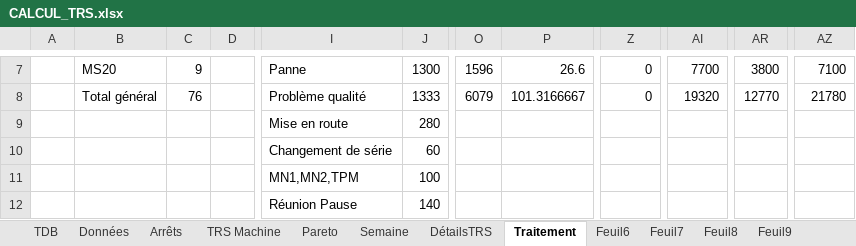
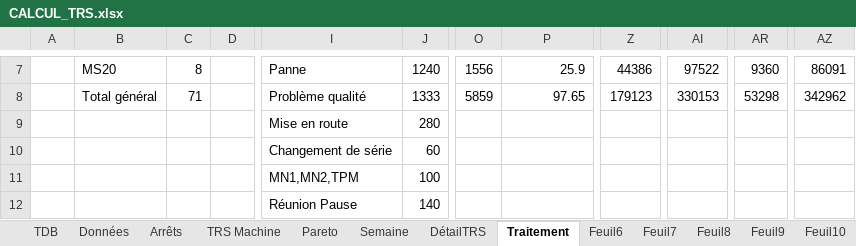
Before and after one commit to MES-DASH-B/TRS_app, an Excel workbook: CALCUL_TRS.xlsx, sheet Traitement, drawn as a sheet; only a part is shown, gaps mark what is left out; values as stored, in another font and other column widths than the file's, no borders; charts and pictures not drawn; the diff covers the shown part only; the diff names each change by its address in the sheet, - before the commit and + after, or states it on an @@ line.

Commit message:
Add files via upload

```diff
--- a/CALCUL_TRS.xlsx (sheet Traitement)
+++ b/CALCUL_TRS.xlsx (sheet Traitement)
-sheet tab: DétailsTRS
+sheet tab: DétailTRS
-C7: 9
+C7: 8
-J7: 1300
+J7: 1240
-O7: 1596
+O7: 1556
-P7: 26.6
+P7: 25.9
-Z7: 0
+Z7: 44386
-AI7: 7700
+AI7: 97522
-AR7: 3800
+AR7: 9360
-AZ7: 7100
+AZ7: 86091
-C8: 76
+C8: 71
-O8: 6079
+O8: 5859
-P8: 101.3166667
+P8: 97.65
-Z8: 0
+Z8: 179123
-AI8: 19320
+AI8: 330153
-AR8: 12770
+AR8: 53298
-AZ8: 21780
+AZ8: 342962
```
Also changed, not shown: 1 added row, 3 removed rows and 54 edited cells elsewhere in this sheet, sheet Données, formulas that keep their value, charts or pictures.
